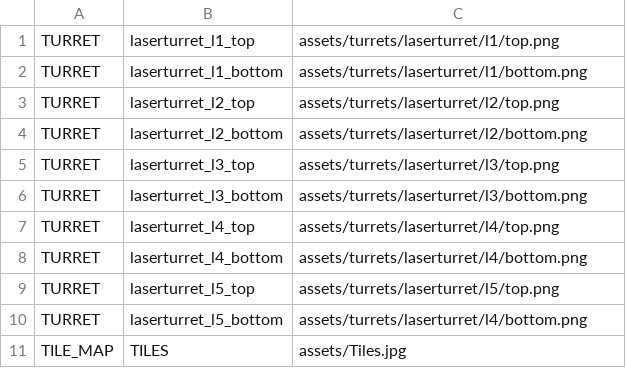
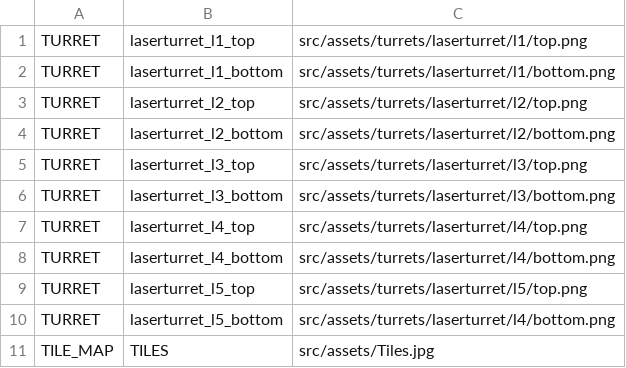
Before and after one commit to AdamDCross/Kortex, a CSV file: src/assets/art_assets.csv, drawn as a sheet.

```diff
--- a/src/assets/art_assets.csv
+++ b/src/assets/art_assets.csv
@@ -1,11 +1,11 @@
-TURRET,laserturret_l1_top,assets/turrets/laserturret/l1/top.png
-TURRET,laserturret_l1_bottom,assets/turrets/laserturret/l1/bottom.png
-TURRET,laserturret_l2_top,assets/turrets/laserturret/l2/top.png
-TURRET,laserturret_l2_bottom,assets/turrets/laserturret/l2/bottom.png
-TURRET,laserturret_l3_top,assets/turrets/laserturret/l3/top.png
-TURRET,laserturret_l3_bottom,assets/turrets/laserturret/l3/bottom.png
-TURRET,laserturret_l4_top,assets/turrets/laserturret/l4/top.png
-TURRET,laserturret_l4_bottom,assets/turrets/laserturret/l4/bottom.png
-TURRET,laserturret_l5_top,assets/turrets/laserturret/l5/top.png
-TURRET,laserturret_l5_bottom,assets/turrets/laserturret/l4/bottom.png
-TILE_MAP,TILES,assets/Tiles.jpg
+TURRET,laserturret_l1_top,src/assets/turrets/laserturret/l1/top.png
+TURRET,laserturret_l1_bottom,src/assets/turrets/laserturret/l1/bottom.png
+TURRET,laserturret_l2_top,src/assets/turrets/laserturret/l2/top.png
+TURRET,laserturret_l2_bottom,src/assets/turrets/laserturret/l2/bottom.png
+TURRET,laserturret_l3_top,src/assets/turrets/laserturret/l3/top.png
+TURRET,laserturret_l3_bottom,src/assets/turrets/laserturret/l3/bottom.png
+TURRET,laserturret_l4_top,src/assets/turrets/laserturret/l4/top.png
+TURRET,laserturret_l4_bottom,src/assets/turrets/laserturret/l4/bottom.png
+TURRET,laserturret_l5_top,src/assets/turrets/laserturret/l5/top.png
+TURRET,laserturret_l5_bottom,src/assets/turrets/laserturret/l4/bottom.png
+TILE_MAP,TILES,src/assets/Tiles.jpg
```
Also changed, not shown: src/assets/high_scores.csv, 13 other files.
